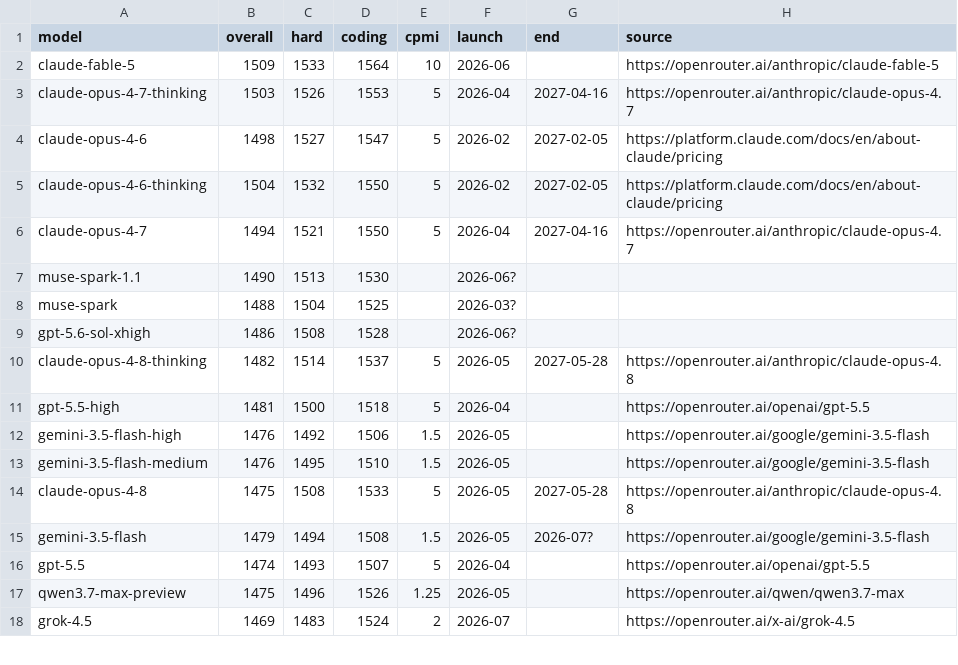
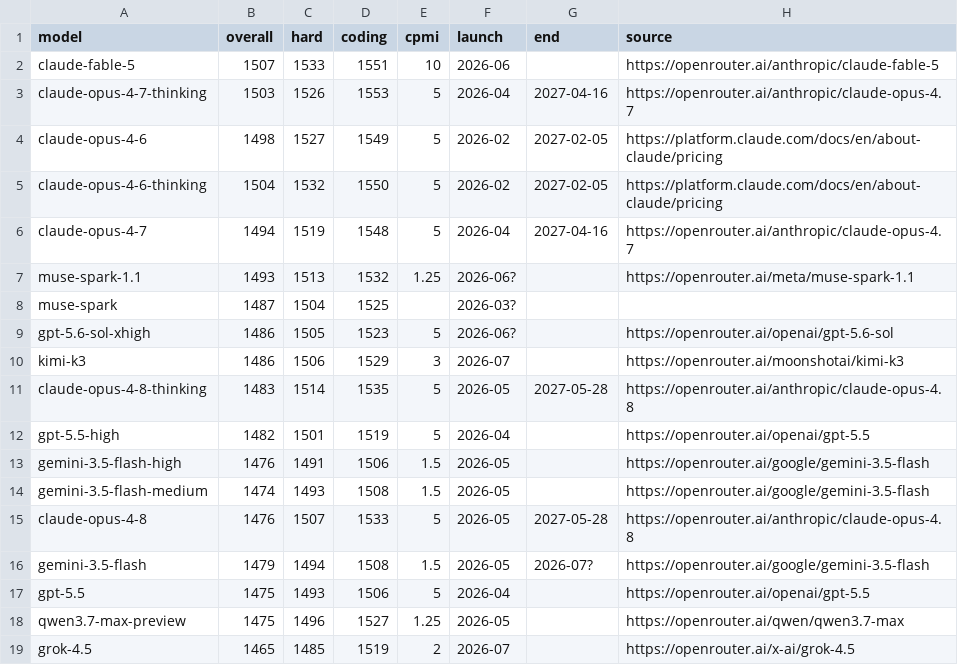
Before and after one commit to sanand0/llmpricing, a CSV file: elo.csv, drawn as a sheet; only a part is shown; the diff covers the shown part only.

Commit message:
Update models

```diff
--- a/elo.csv
+++ b/elo.csv
@@ -1,18 +1,19 @@
 model,overall,hard,coding,cpmi,launch,end,source
-claude-fable-5,1509,1533,1564,10,2026-06,,https://openrouter.ai/anthropic/claude-fable-5
+claude-fable-5,1507,1533,1551,10,2026-06,,https://openrouter.ai/anthropic/claude-fable-5
 claude-opus-4-7-thinking,1503,1526,1553,5,2026-04,2027-04-16,https://openrouter.ai/anthropic/claude-opus-4.7
-claude-opus-4-6,1498,1527,1547,5,2026-02,2027-02-05,https://platform.claude.com/docs/en/about-claude/pricing
+claude-opus-4-6,1498,1527,1549,5,2026-02,2027-02-05,https://platform.claude.com/docs/en/about-claude/pricing
 claude-opus-4-6-thinking,1504,1532,1550,5,2026-02,2027-02-05,https://platform.claude.com/docs/en/about-claude/pricing
-claude-opus-4-7,1494,1521,1550,5,2026-04,2027-04-16,https://openrouter.ai/anthropic/claude-opus-4.7
-muse-spark-1.1,1490,1513,1530,,2026-06?,,
-muse-spark,1488,1504,1525,,2026-03?,,
-gpt-5.6-sol-xhigh,1486,1508,1528,,2026-06?,,
-claude-opus-4-8-thinking,1482,1514,1537,5,2026-05,2027-05-28,https://openrouter.ai/anthropic/claude-opus-4.8
-gpt-5.5-high,1481,1500,1518,5,2026-04,,https://openrouter.ai/openai/gpt-5.5
-gemini-3.5-flash-high,1476,1492,1506,1.5,2026-05,,https://openrouter.ai/google/gemini-3.5-flash
-gemini-3.5-flash-medium,1476,1495,1510,1.5,2026-05,,https://openrouter.ai/google/gemini-3.5-flash
-claude-opus-4-8,1475,1508,1533,5,2026-05,2027-05-28,https://openrouter.ai/anthropic/claude-opus-4.8
+claude-opus-4-7,1494,1519,1548,5,2026-04,2027-04-16,https://openrouter.ai/anthropic/claude-opus-4.7
+muse-spark-1.1,1493,1513,1532,1.25,2026-06?,,https://openrouter.ai/meta/muse-spark-1.1
+muse-spark,1487,1504,1525,,2026-03?,,
+gpt-5.6-sol-xhigh,1486,1505,1523,5,2026-06?,,https://openrouter.ai/openai/gpt-5.6-sol
+kimi-k3,1486,1506,1529,3,2026-07,,https://openrouter.ai/moonshotai/kimi-k3
+claude-opus-4-8-thinking,1483,1514,1535,5,2026-05,2027-05-28,https://openrouter.ai/anthropic/claude-opus-4.8
+gpt-5.5-high,1482,1501,1519,5,2026-04,,https://openrouter.ai/openai/gpt-5.5
+gemini-3.5-flash-high,1476,1491,1506,1.5,2026-05,,https://openrouter.ai/google/gemini-3.5-flash
+gemini-3.5-flash-medium,1474,1493,1508,1.5,2026-05,,https://openrouter.ai/google/gemini-3.5-flash
+claude-opus-4-8,1476,1507,1533,5,2026-05,2027-05-28,https://openrouter.ai/anthropic/claude-opus-4.8
 gemini-3.5-flash,1479,1494,1508,1.5,2026-05,2026-07?,https://openrouter.ai/google/gemini-3.5-flash
-gpt-5.5,1474,1493,1507,5,2026-04,,https://openrouter.ai/openai/gpt-5.5
-qwen3.7-max-preview,1475,1496,1526,1.25,2026-05,,https://openrouter.ai/qwen/qwen3.7-max
-grok-4.5,1469,1483,1524,2,2026-07,,https://openrouter.ai/x-ai/grok-4.5
+gpt-5.5,1475,1493,1506,5,2026-04,,https://openrouter.ai/openai/gpt-5.5
+qwen3.7-max-preview,1475,1496,1527,1.25,2026-05,,https://openrouter.ai/qwen/qwen3.7-max
+grok-4.5,1465,1485,1519,2,2026-07,,https://openrouter.ai/x-ai/grok-4.5
```
Also changed, not shown: 1 added row and 151 edited cells elsewhere in this file, 1 other file.
